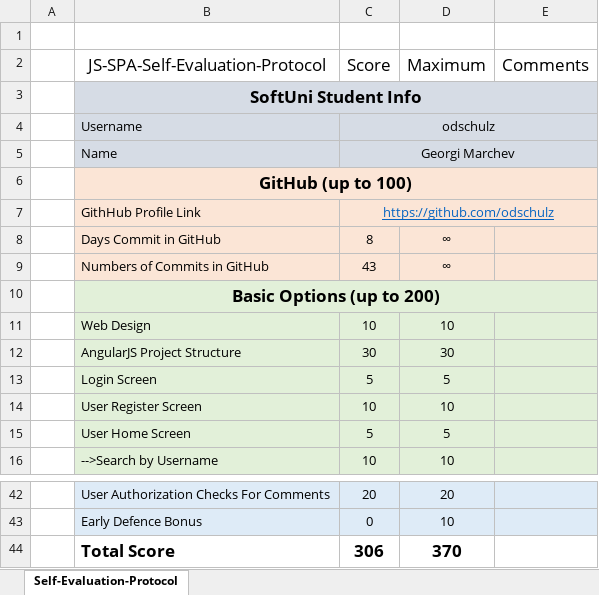
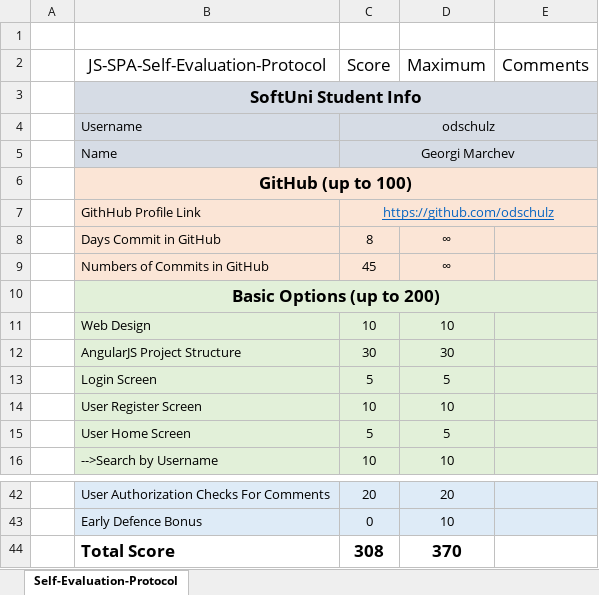
Before and after one commit to odschulz/Social-Network-Project, an Excel workbook: JS-Frameworks-Self-Evaluation-Protocol.xlsx, sheet Self-Evaluation-Protocol, drawn as a sheet; only a part is shown, gaps mark what is left out; values as stored, in another font and other column widths than the file's, no borders; the diff names each change by its address in the sheet, - before the commit and + after, or states it on an @@ line.

Commit message:
...

```diff
--- a/JS-Frameworks-Self-Evaluation-Protocol.xlsx (sheet Self-Evaluation-Protocol)
+++ b/JS-Frameworks-Self-Evaluation-Protocol.xlsx (sheet Self-Evaluation-Protocol)
-C9 (Score): 43
+C9 (Score): 45
-C44 (Score): 306
+C44 (Score): 308
```
